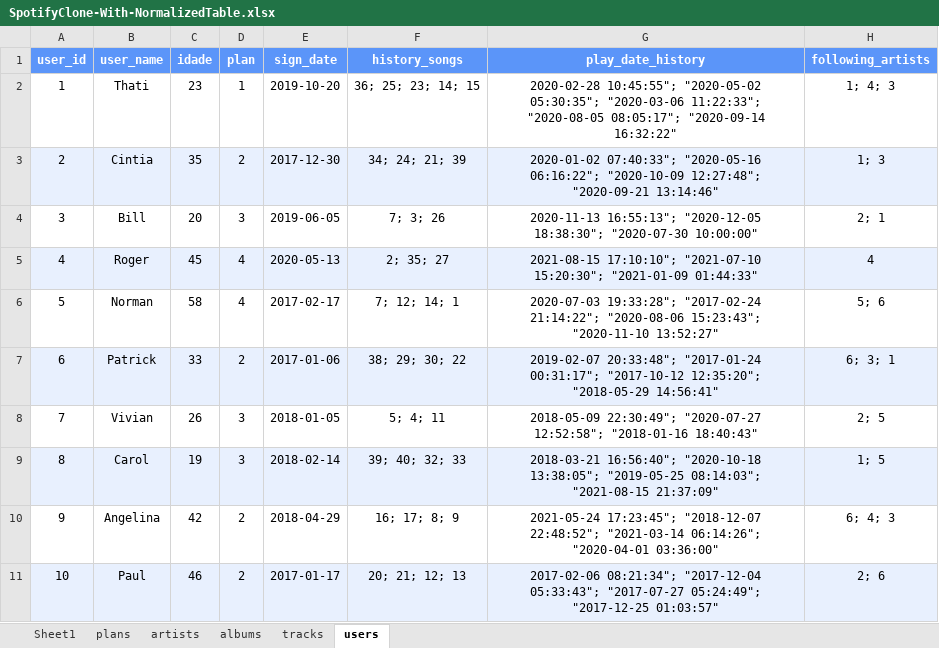
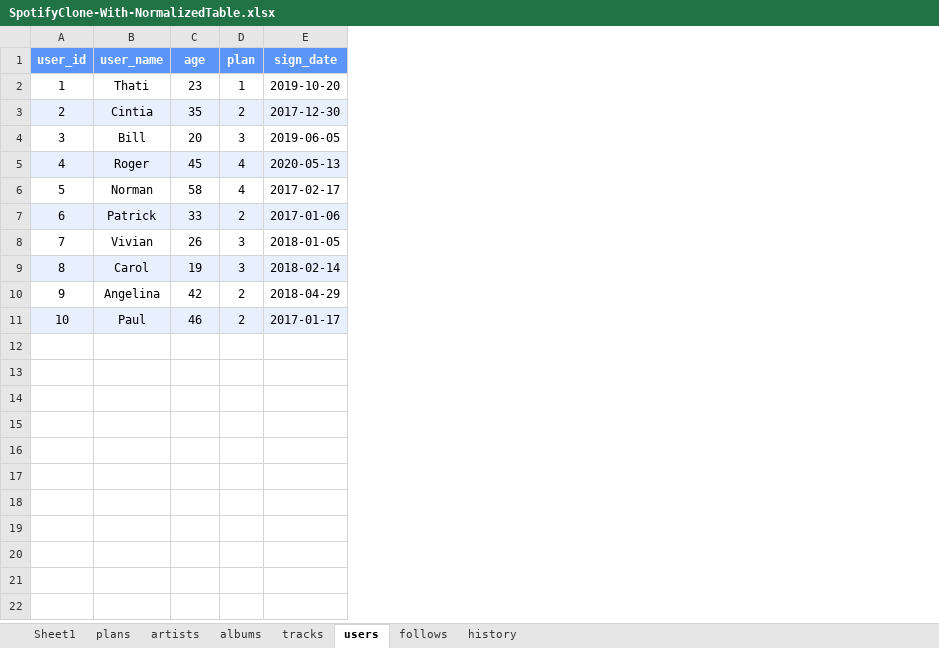
Before and after one commit to lucasmpimentel/One_For_All_SQL, an Excel workbook: SpotifyClone-With-NormalizedTable.xlsx, sheet users, drawn as a sheet; values as stored, in another font and other column widths than the file's, no borders; the diff names each change by its address in the sheet, - before the commit and + after, or states it on an @@ line.

```diff
--- a/SpotifyClone-With-NormalizedTable.xlsx (sheet users)
+++ b/SpotifyClone-With-NormalizedTable.xlsx (sheet users)
+sheet tab: follows
+sheet tab: history
-column F (history_songs), rows 2-11: 36; 25; 23; 14; 15 | 34; 24; 21; 39 | 7; 3; 26 | 2; 35; 27 | 7; 12; 14; 1 | 38; 29; 30; 22 | 5; 4; 11 | 39; 40; 32; 33 | 16; 17; 8; 9 | 20; 21; 12; 13
-column G (play_date_history), rows 2-11: 2020-02-28 10:45:55"; "2020-05-02 05:30:35"; "2020-03-06 11:22:33"; "2020-08-05 08:05:17"; "2020-09-14 16:32:22" | 2020-01-02 07:40:33"; "2020-05-16 06:16:22"; "2020-10-09 12:27:48"; "2020-09-21 13:14:46" | 2020-11-13 16:55:13"; "2020-12-05 18:38:30"; "2020-07-30 10:00:00" | 2021-08-15 17:10:10"; "2021-07-10 15:20:30"; "2021-01-09 01:44:33" | 2020-07-03 19:33:28"; "2017-02-24 21:14:22"; "2020-08-06 15:23:43"; "2020-11-10 13:52:27" | 2019-02-07 20:33:48"; "2017-01-24 00:31:17"; "2017-10-12 12:35:20"; "2018-05-29 14:56:41" | 2018-05-09 22:30:49"; "2020-07-27 12:52:58"; "2018-01-16 18:40:43" | 2018-03-21 16:56:40"; "2020-10-18 13:38:05"; "2019-05-25 08:14:03"; "2021-08-15 21:37:09" | 2021-05-24 17:23:45"; "2018-12-07 22:48:52"; "2021-03-14 06:14:26"; "2020-04-01 03:36:00" | 2017-02-06 08:21:34"; "2017-12-04 05:33:43"; "2017-07-27 05:24:49"; "2017-12-25 01:03:57"
-column H (following_artists), rows 2-11: 1; 4; 3 | 1; 3 | 2; 1 | 4 | 5; 6 | 6; 3; 1 | 2; 5 | 1; 5 | 6; 4; 3 | 2; 6
-C1: idade
+C1: age
```
Also changed, not shown: sheet plans, sheet albums, 11 other files.
